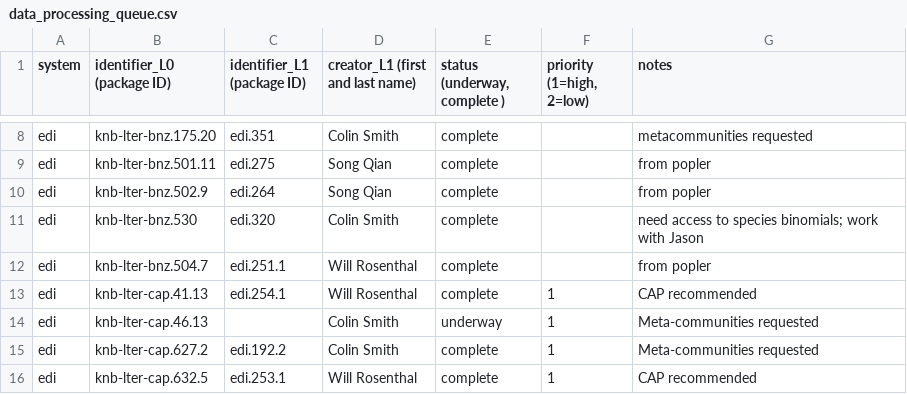
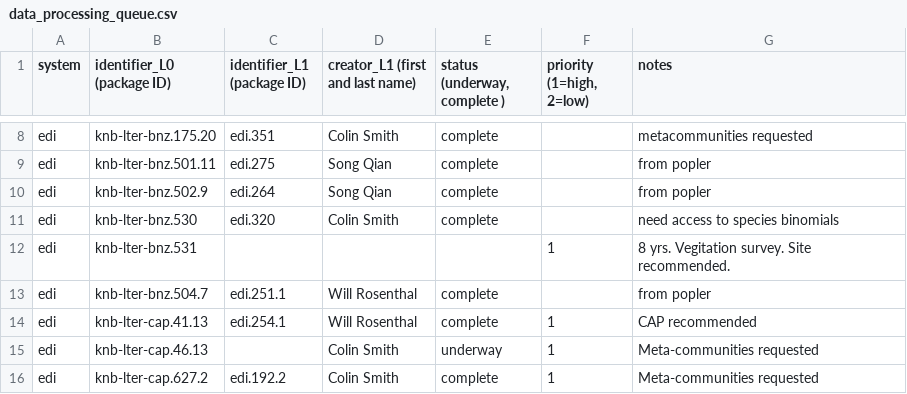
Before and after one commit to EDIorg/ecocomDP, a CSV file: documentation/processing_queue/data_processing_queue.csv, drawn as a sheet; only a part is shown, gaps mark what is left out; the shorter side is filled out with more unchanged rows.

Commit message:
Add bnz.531

```diff
--- a/documentation/processing_queue/data_processing_queue.csv
+++ b/documentation/processing_queue/data_processing_queue.csv
@@ -10,3 +10,4 @@ edi,knb-lter-bnz.501.11,edi.275,Song Qian,complete,,from popler
 edi,knb-lter-bnz.502.9,edi.264,Song Qian,complete,,from popler
-edi,knb-lter-bnz.530,edi.320,Colin Smith,complete,,need access to species binomials; work with Jason
+edi,knb-lter-bnz.530,edi.320,Colin Smith,complete,,need access to species binomials
+edi,knb-lter-bnz.531,,,,1,8 yrs. Vegitation survey. Site recommended.
 edi,knb-lter-bnz.504.7,edi.251.1,Will Rosenthal,complete,,from popler
```
